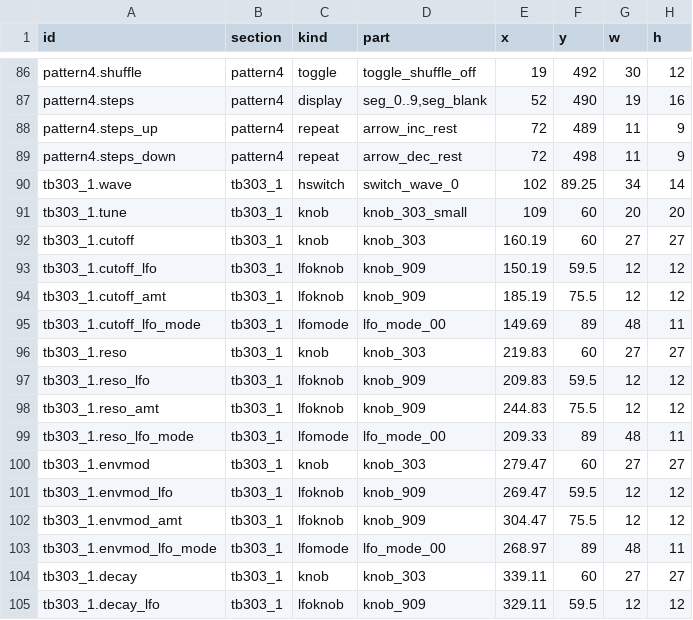
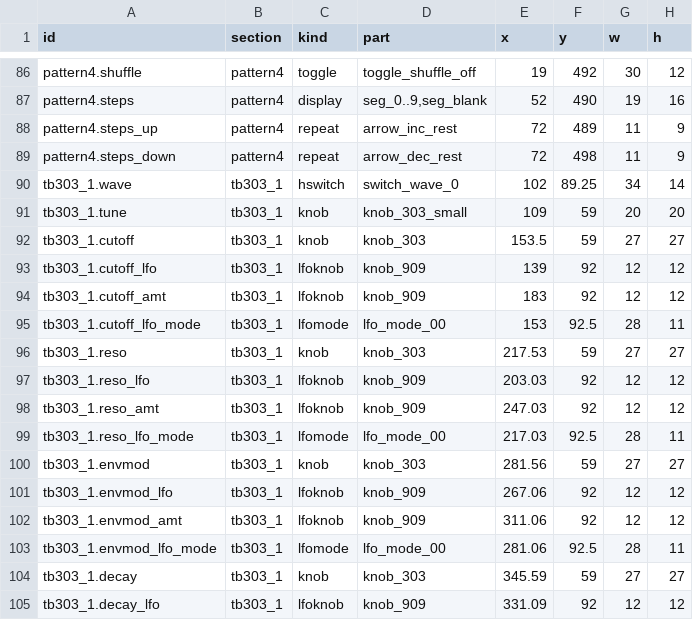
Before and after one commit to lovkov-ops/openrb-338, a TSV file: assets/ui/layout.tsv, drawn as a sheet; only a part is shown, gaps mark what is left out; the diff covers the shown part only.

```diff
--- a/assets/ui/layout.tsv
+++ b/assets/ui/layout.tsv
@@ -90,16 +90,16 @@ pattern4.steps_down	pattern4	repeat	arrow_dec_rest	72	498	11	9
 tb303_1.wave	tb303_1	hswitch	switch_wave_0	102	89.25	34	14
-tb303_1.tune	tb303_1	knob	knob_303_small	109	60	20	20
-tb303_1.cutoff	tb303_1	knob	knob_303	160.19	60	27	27
-tb303_1.cutoff_lfo	tb303_1	lfoknob	knob_909	150.19	59.5	12	12
-tb303_1.cutoff_amt	tb303_1	lfoknob	knob_909	185.19	75.5	12	12
-tb303_1.cutoff_lfo_mode	tb303_1	lfomode	lfo_mode_00	149.69	89	48	11
-tb303_1.reso	tb303_1	knob	knob_303	219.83	60	27	27
-tb303_1.reso_lfo	tb303_1	lfoknob	knob_909	209.83	59.5	12	12
-tb303_1.reso_amt	tb303_1	lfoknob	knob_909	244.83	75.5	12	12
-tb303_1.reso_lfo_mode	tb303_1	lfomode	lfo_mode_00	209.33	89	48	11
-tb303_1.envmod	tb303_1	knob	knob_303	279.47	60	27	27
-tb303_1.envmod_lfo	tb303_1	lfoknob	knob_909	269.47	59.5	12	12
-tb303_1.envmod_amt	tb303_1	lfoknob	knob_909	304.47	75.5	12	12
-tb303_1.envmod_lfo_mode	tb303_1	lfomode	lfo_mode_00	268.97	89	48	11
-tb303_1.decay	tb303_1	knob	knob_303	339.11	60	27	27
-tb303_1.decay_lfo	tb303_1	lfoknob	knob_909	329.11	59.5	12	12
+tb303_1.tune	tb303_1	knob	knob_303_small	109	59	20	20
+tb303_1.cutoff	tb303_1	knob	knob_303	153.5	59	27	27
+tb303_1.cutoff_lfo	tb303_1	lfoknob	knob_909	139	92	12	12
+tb303_1.cutoff_amt	tb303_1	lfoknob	knob_909	183	92	12	12
+tb303_1.cutoff_lfo_mode	tb303_1	lfomode	lfo_mode_00	153	92.5	28	11
+tb303_1.reso	tb303_1	knob	knob_303	217.53	59	27	27
+tb303_1.reso_lfo	tb303_1	lfoknob	knob_909	203.03	92	12	12
+tb303_1.reso_amt	tb303_1	lfoknob	knob_909	247.03	92	12	12
+tb303_1.reso_lfo_mode	tb303_1	lfomode	lfo_mode_00	217.03	92.5	28	11
+tb303_1.envmod	tb303_1	knob	knob_303	281.56	59	27	27
+tb303_1.envmod_lfo	tb303_1	lfoknob	knob_909	267.06	92	12	12
+tb303_1.envmod_amt	tb303_1	lfoknob	knob_909	311.06	92	12	12
+tb303_1.envmod_lfo_mode	tb303_1	lfomode	lfo_mode_00	281.06	92.5	28	11
+tb303_1.decay	tb303_1	knob	knob_303	345.59	59	27	27
+tb303_1.decay_lfo	tb303_1	lfoknob	knob_909	331.09	92	12	12
```
Also changed, not shown: 60 edited cells elsewhere in this file, 10 other files.
